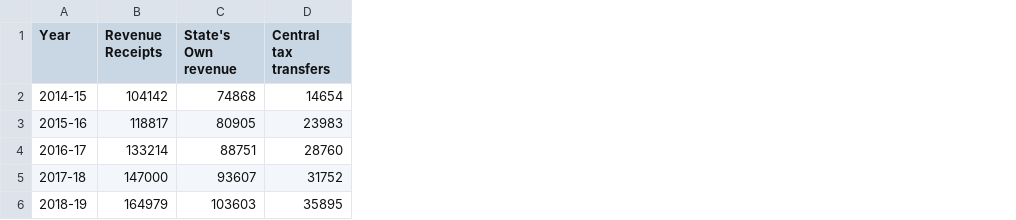
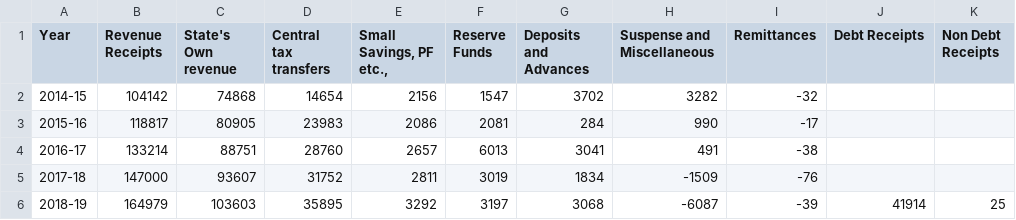
Before and after one commit to anildharni/finance-dashboard, a CSV file: data/breakdown.csv, drawn as a sheet; the diff names each change by its address in the sheet, - before the commit and + after, or states it on an @@ line.

```diff
--- a/data/breakdown.csv
+++ b/data/breakdown.csv
+column E (Small Savings, PF etc.,), rows 2-6: 2156 | 2086 | 2657 | 2811 | 3292
+column F (Reserve Funds), rows 2-6: 1547 | 2081 | 6013 | 3019 | 3197
+column G (Deposits and Advances), rows 2-6: 3702 | 284 | 3041 | 1834 | 3068
+column H (Suspense and Miscellaneous), rows 2-6: 3282 | 990 | 491 | -1509 | -6087
+column I (Remittances), rows 2-6: -32 | -17 | -38 | -76 | -39
+column J (Debt Receipts), row 6: 41914
+column K (Non Debt Receipts), row 6: 25
```
Also changed, not shown: 2 other files.
